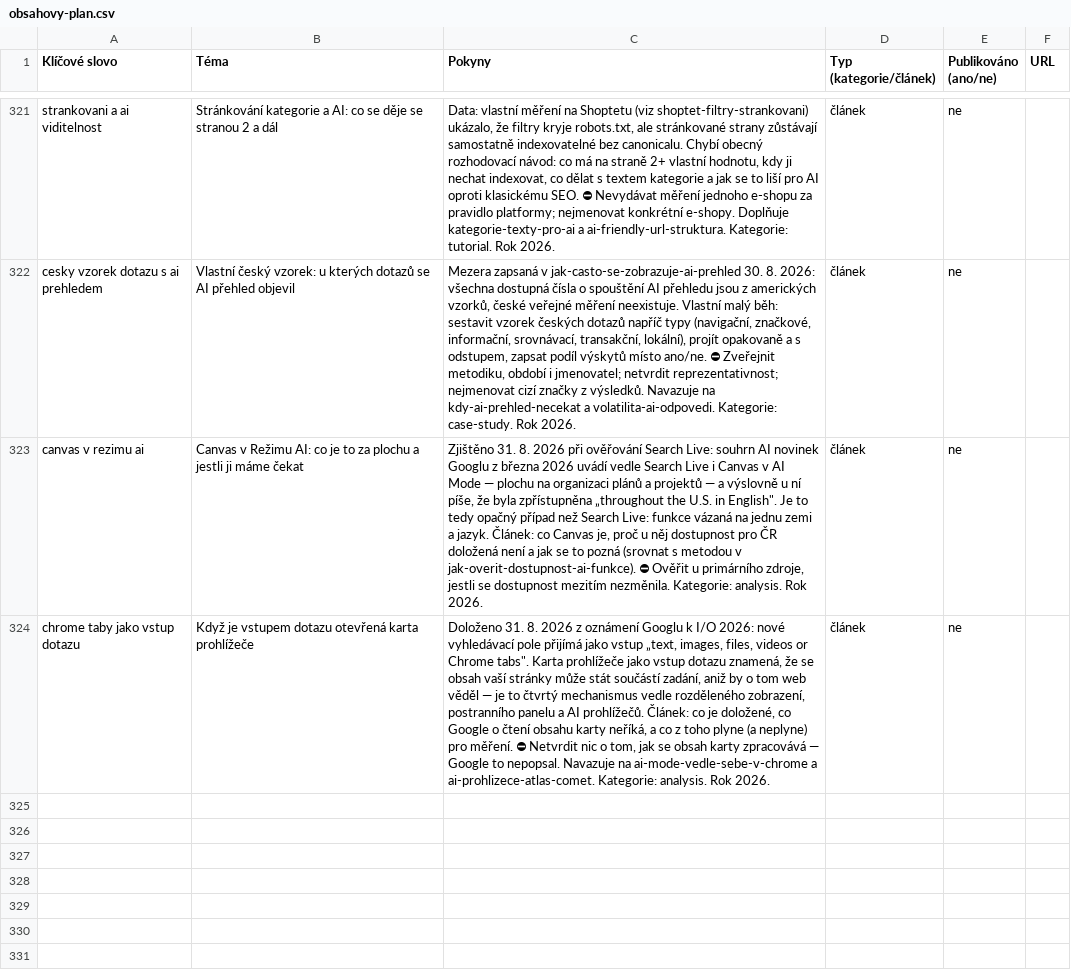
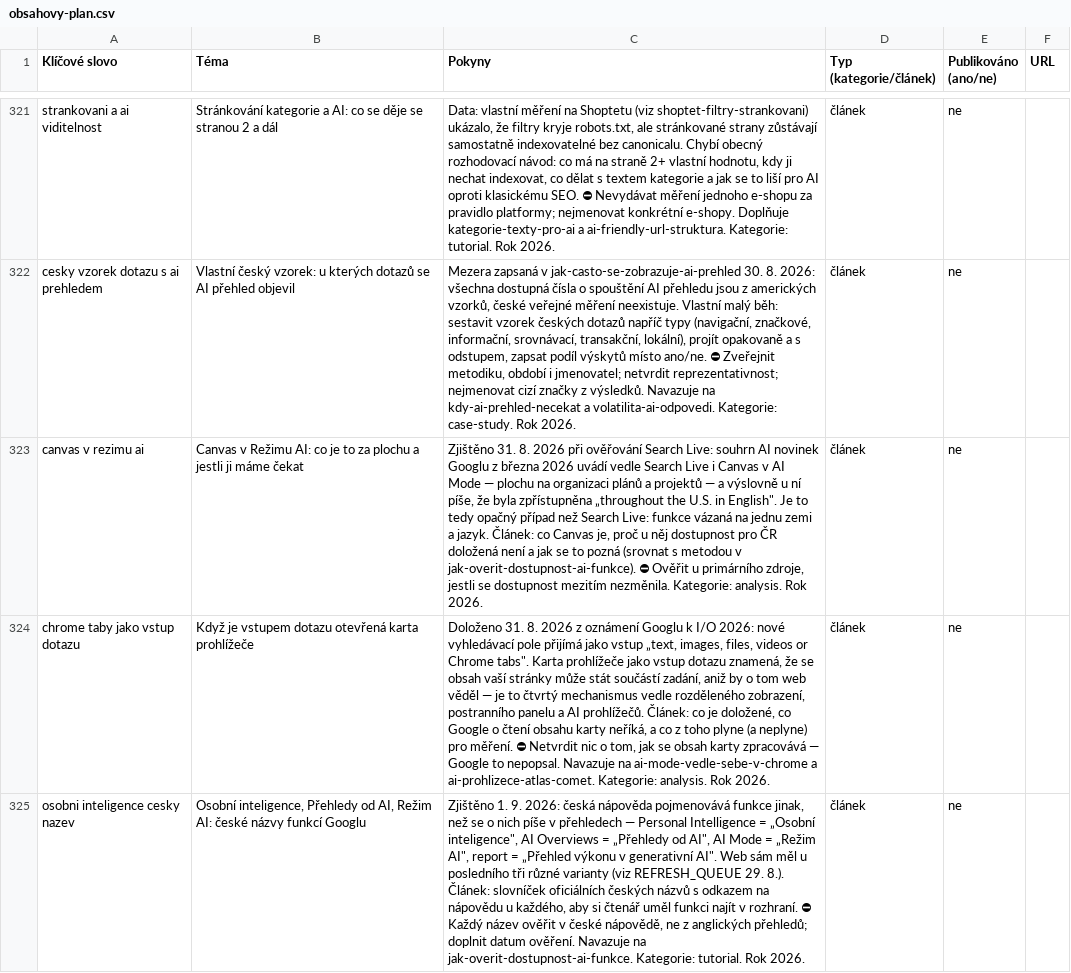
Before and after one commit to ultron-sniperdesign/aiseo-optimalizace, a CSV file: blogger/obsahovy-plan.csv, drawn as a sheet; only a part is shown, gaps mark what is left out; the diff covers the shown part only; the diff names each change by its address in the sheet, - before the commit and + after, or states it on an @@ line.

```diff
--- a/blogger/obsahovy-plan.csv
+++ b/blogger/obsahovy-plan.csv
+row 325: osobni inteligence cesky nazev | Osobní inteligence, Přehledy od AI, Režim AI: české názvy funkcí Googlu | Zjištěno 1. 9. 2026: česká nápověda pojmenovává funkce jinak, než se o nich píše v přehledech — Personal Intelligence = „Osobní inteligence", AI Overviews = „Přehledy od AI", AI Mode = „Režim AI", report = „Přehled výkonu v generativní AI". Web sám měl u posledního tři různé varianty (viz REFRESH_QUEUE 29. 8.). Článek: slovníček oficiálních českých názvů s odkazem na nápovědu u každého, aby si čtenář uměl funkci najít v rozhraní. ⛔ Každý název ověřit v české nápovědě, ne z anglických přehledů; doplnit datum ověření. Navazuje na jak-overit-dostupnost-ai-funkce. Kategorie: tutorial. Rok 2026. | článek | ne
```
Also changed, not shown: 1 added row and 2 edited cells elsewhere in this file, 8 other files.
